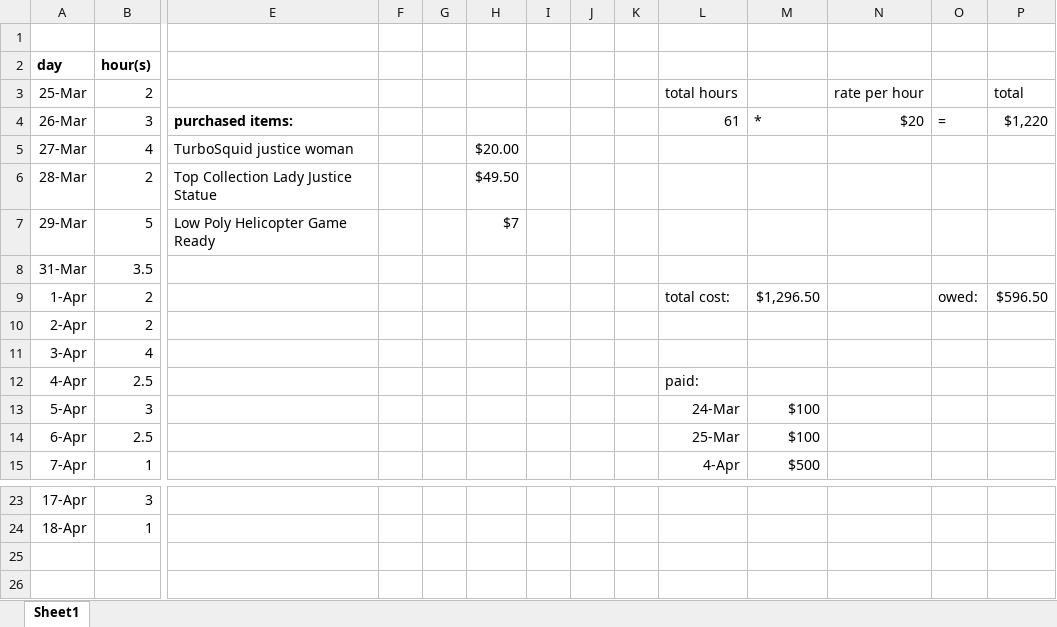
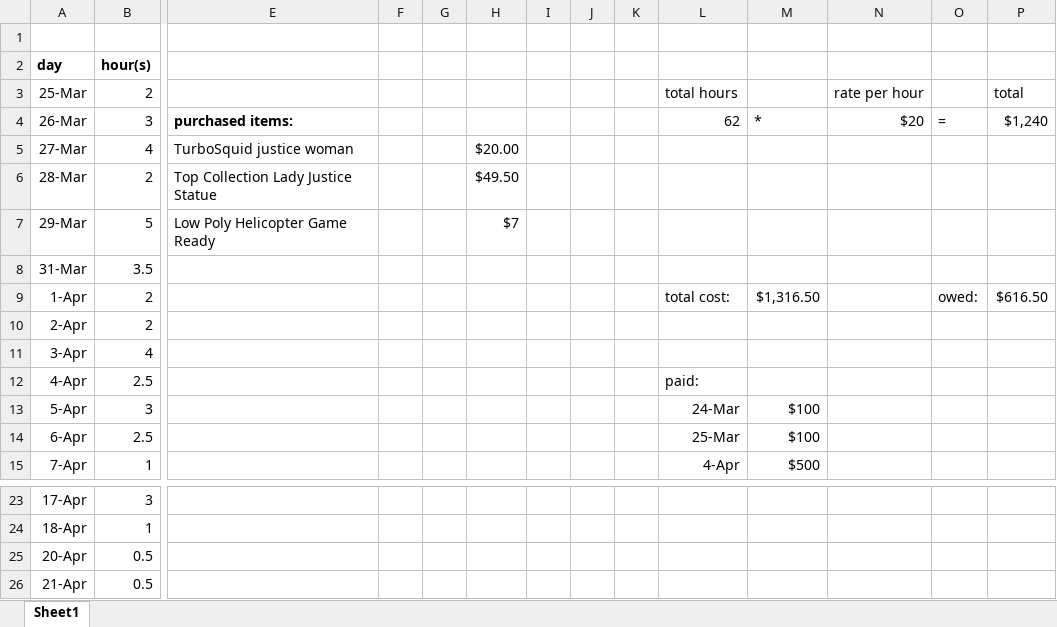
Before and after one commit to bspoutz/Lady-Justice, an Excel workbook: cost.xlsx, sheet Sheet1, drawn as a sheet; only a part is shown, gaps mark what is left out; values as stored, in another font and other column widths than the file's, no borders; rows hold the shown columns only; the diff names each change by its address in the sheet, - before the commit and + after, or states it on an @@ line.

```diff
--- a/cost.xlsx (sheet Sheet1)
+++ b/cost.xlsx (sheet Sheet1)
-L4: 61
+L4: 62
-P4: $1,220
+P4: $1,240
-M9: $1,296.50
+M9: $1,316.50
-P9: $596.50
+P9: $616.50
+row 25: 20-Apr | 0.5
+row 26: 21-Apr | 0.5
```
Also changed, not shown: 6 other files.
